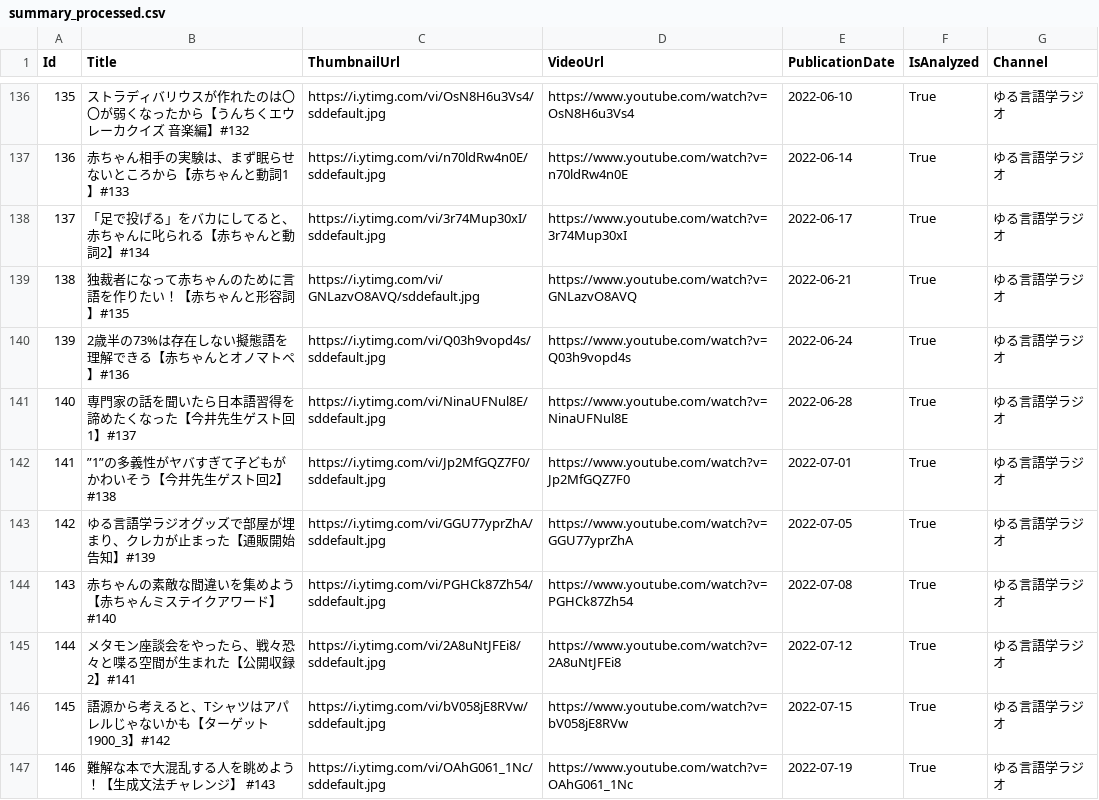
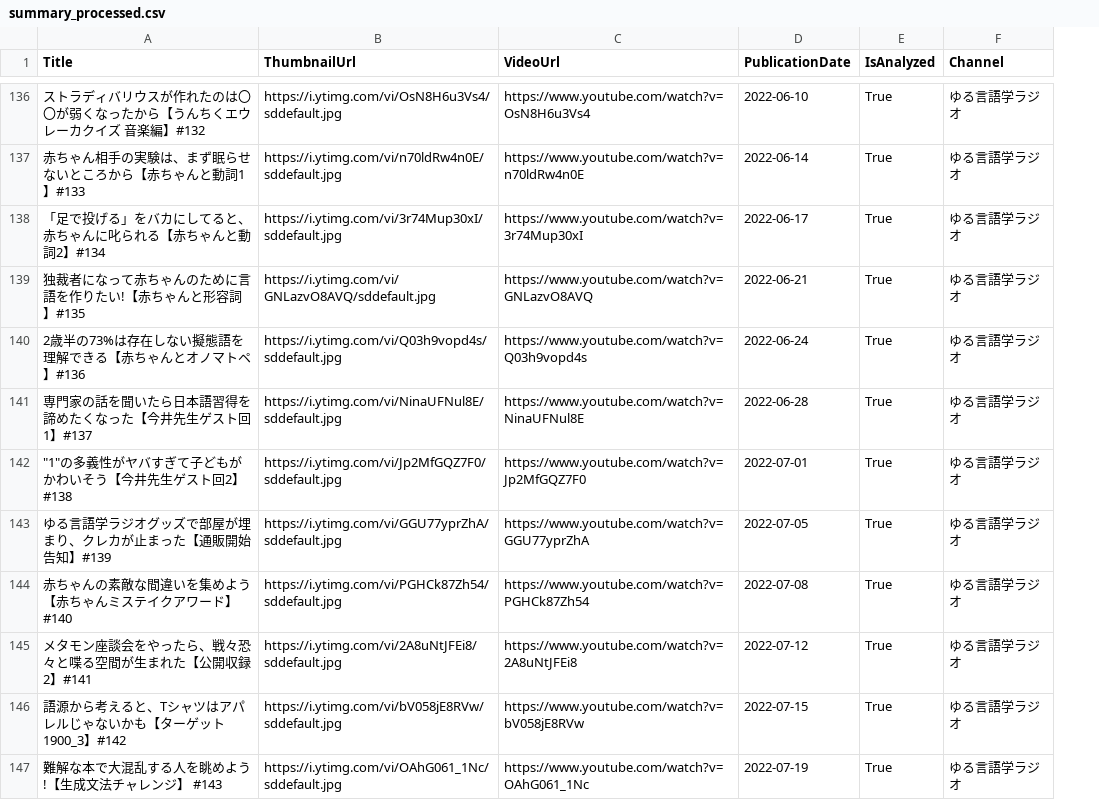
Before and after one commit to wakamenori/yuru-corpus-backend, a CSV file: data/summary_processed.csv, drawn as a sheet; only a part is shown, gaps mark what is left out; removed rows and columns are numbered as before the commit, all else as after; the diff covers the shown part only; the diff names each change by its address in the sheet, - before the commit and + after, or states it on an @@ line.

```diff
--- a/data/summary_processed.csv
+++ b/data/summary_processed.csv
-column A (Id), rows 136-147: 135 | 136 | 137 | 138 | 139 | 140 | 141 | 142 | 143 | 144 | 145 | 146
-A139 (Title): 独裁者になって赤ちゃんのために言語を作りたい！【赤ちゃんと形容詞】#135
+A139 (Title): 独裁者になって赤ちゃんのために言語を作りたい!【赤ちゃんと形容詞】#135
-A142 (Title): ”1”の多義性がヤバすぎて子どもがかわいそう【今井先生ゲスト回2】#138
+A142 (Title): "1"の多義性がヤバすぎて子どもがかわいそう【今井先生ゲスト回2】#138
-A147 (Title): 難解な本で大混乱する人を眺めよう！【生成文法チャレンジ】 #143
+A147 (Title): 難解な本で大混乱する人を眺めよう!【生成文法チャレンジ】 #143
```
Also changed, not shown: 2 added rows and 54 edited cells elsewhere in this file, 6 other files.
